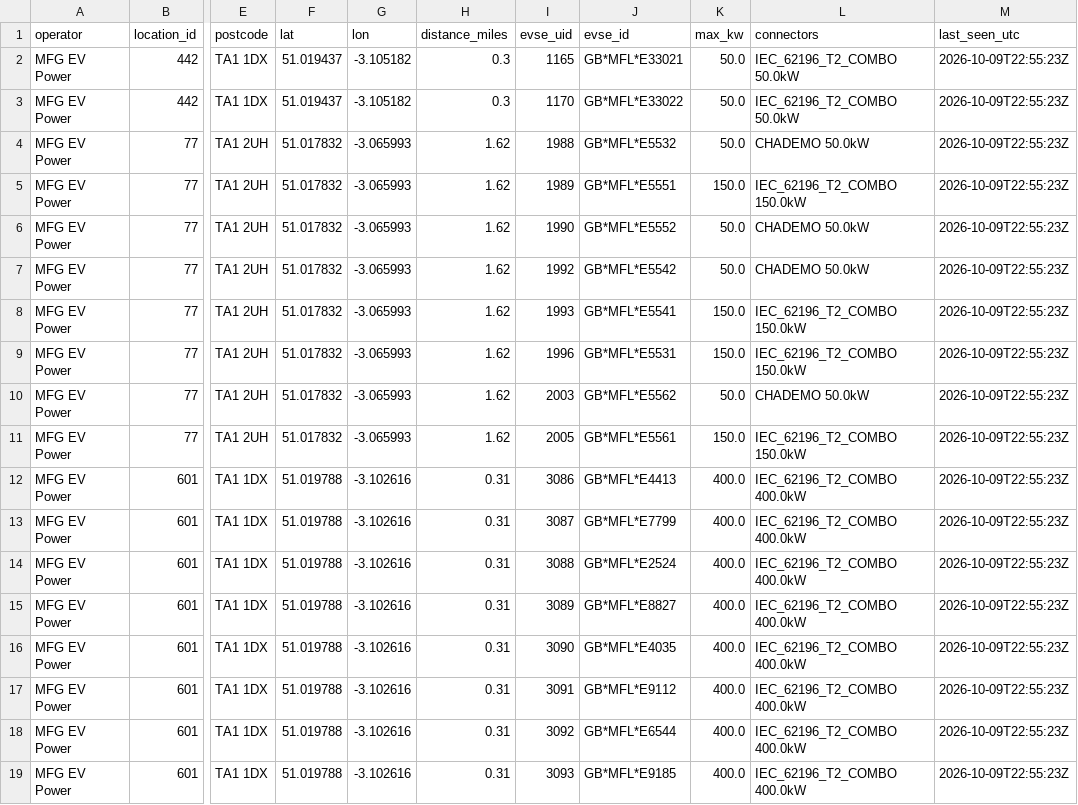
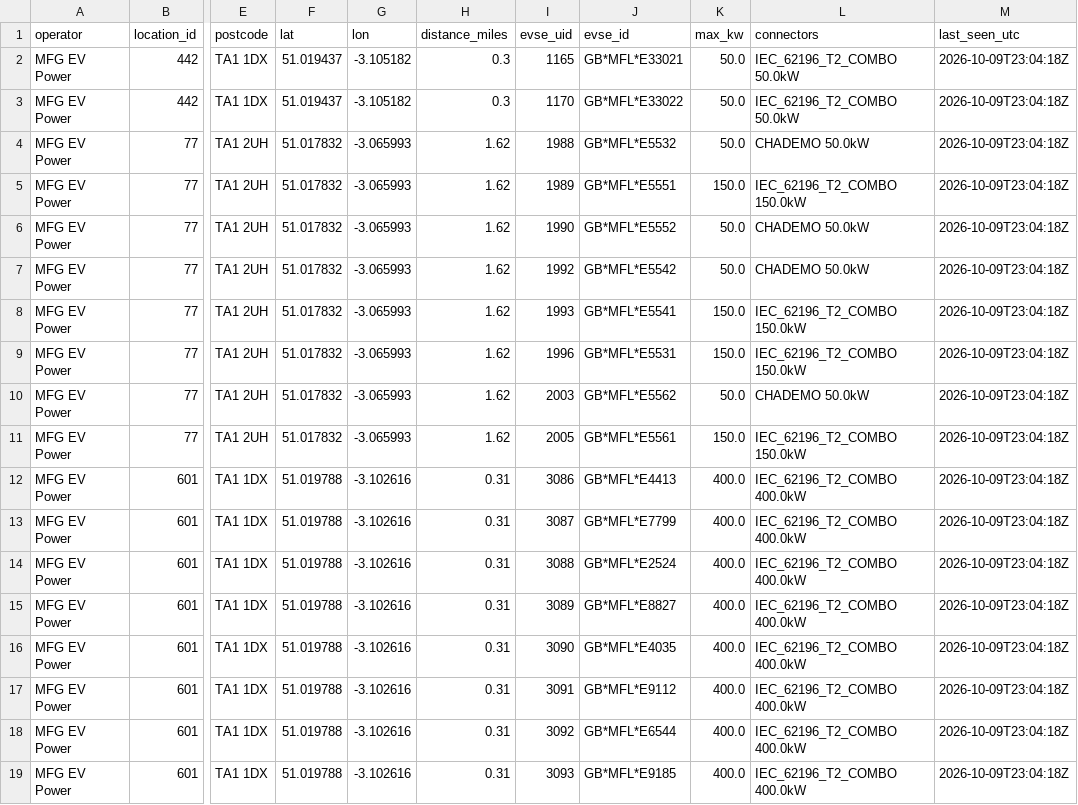
Before and after one commit to ianthomas13/taunton-ev-monitor, a CSV file: data/sites.csv, drawn as a sheet; only a part is shown, gaps mark what is left out; the diff names each change by its address in the sheet, - before the commit and + after, or states it on an @@ line.

```diff
--- a/data/sites.csv
+++ b/data/sites.csv
-M2:M19 (last_seen_utc): 2026-10-09T22:55:23Z
+M2:M19 (last_seen_utc): 2026-10-09T23:04:18Z
```
Also changed, not shown: data/poll_log.csv, data/status/2026-10-09.csv.
